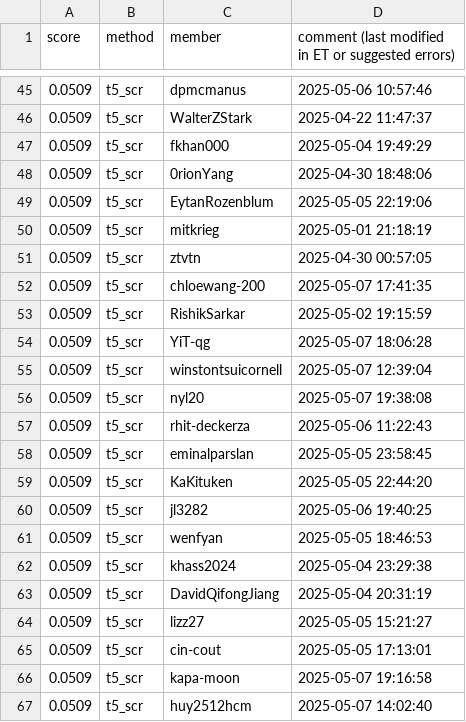
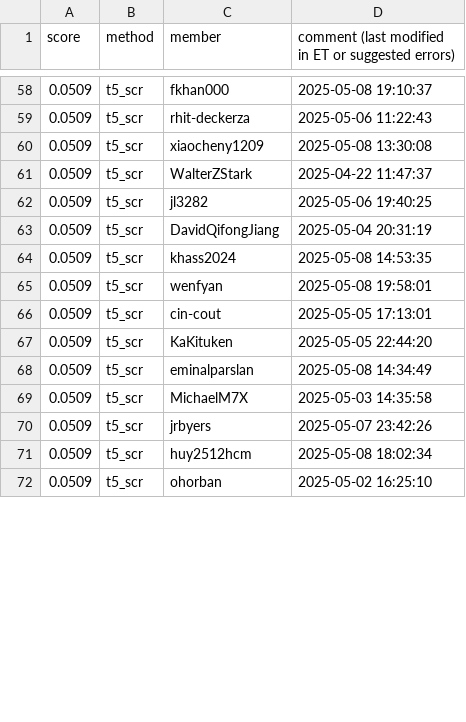
Before and after one commit to cornell-cs5740-sp25/leaderboards, a CSV file: a5/t5_scr.csv, drawn as a sheet; only a part is shown, gaps mark what is left out; the shorter side is filled out with more unchanged rows; the diff covers the shown part only.

```diff
--- a/a5/t5_scr.csv
+++ b/a5/t5_scr.csv
@@ -45,23 +58,14 @@ score,method,member,comment (last modified in ET or suggested errors)
-0.0509,t5_scr,dpmcmanus,2025-05-06 10:57:46
+0.0509,t5_scr,fkhan000,2025-05-08 19:10:37
+0.0509,t5_scr,rhit-deckerza,2025-05-06 11:22:43
+0.0509,t5_scr,xiaocheny1209,2025-05-08 13:30:08
 0.0509,t5_scr,WalterZStark,2025-04-22 11:47:37
-0.0509,t5_scr,fkhan000,2025-05-04 19:49:29
-0.0509,t5_scr,0rionYang,2025-04-30 18:48:06
-0.0509,t5_scr,EytanRozenblum,2025-05-05 22:19:06
-0.0509,t5_scr,mitkrieg,2025-05-01 21:18:19
-0.0509,t5_scr,ztvtn,2025-04-30 00:57:05
-0.0509,t5_scr,chloewang-200,2025-05-07 17:41:35
-0.0509,t5_scr,RishikSarkar,2025-05-02 19:15:59
-0.0509,t5_scr,YiT-qg,2025-05-07 18:06:28
-0.0509,t5_scr,winstontsuicornell,2025-05-07 12:39:04
-0.0509,t5_scr,nyl20,2025-05-07 19:38:08
-0.0509,t5_scr,rhit-deckerza,2025-05-06 11:22:43
-0.0509,t5_scr,eminalparslan,2025-05-05 23:58:45
+0.0509,t5_scr,jl3282,2025-05-06 19:40:25
+0.0509,t5_scr,DavidQifongJiang,2025-05-04 20:31:19
+0.0509,t5_scr,khass2024,2025-05-08 14:53:35
+0.0509,t5_scr,wenfyan,2025-05-08 19:58:01
+0.0509,t5_scr,cin-cout,2025-05-05 17:13:01
 0.0509,t5_scr,KaKituken,2025-05-05 22:44:20
-0.0509,t5_scr,jl3282,2025-05-06 19:40:25
-0.0509,t5_scr,wenfyan,2025-05-05 18:46:53
-0.0509,t5_scr,khass2024,2025-05-04 23:29:38
-0.0509,t5_scr,DavidQifongJiang,2025-05-04 20:31:19
-0.0509,t5_scr,lizz27,2025-05-05 15:21:27
-0.0509,t5_scr,cin-cout,2025-05-05 17:13:01
-0.0509,t5_scr,kapa-moon,2025-05-07 19:16:58
-0.0509,t5_scr,huy2512hcm,2025-05-07 14:02:40
+0.0509,t5_scr,eminalparslan,2025-05-08 14:34:49
+0.0509,t5_scr,MichaelM7X,2025-05-03 14:35:58
+0.0509,t5_scr,jrbyers,2025-05-07 23:42:26
+0.0509,t5_scr,huy2512hcm,2025-05-08 18:02:34
```
Also changed, not shown: 16 added rows, 9 removed rows, 1 moved row and 26 edited cells elsewhere in this file.
